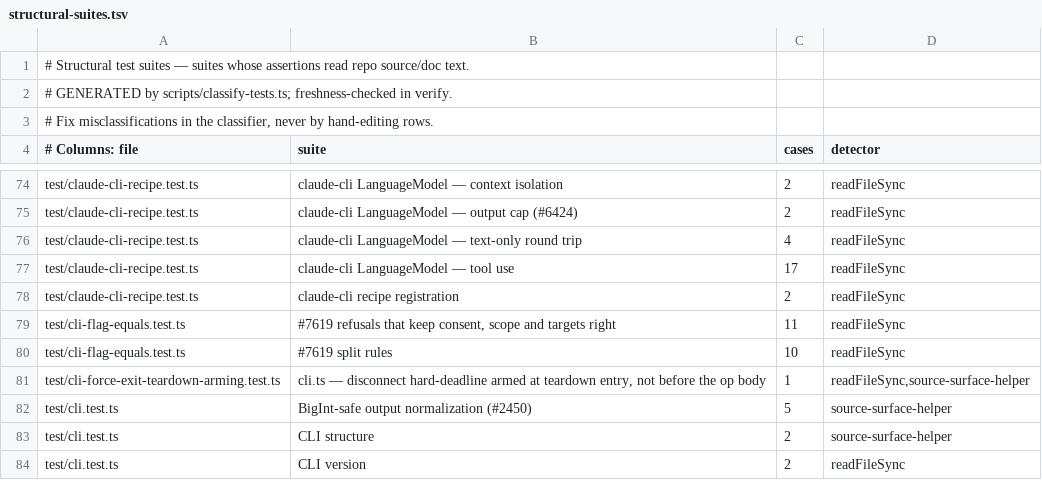
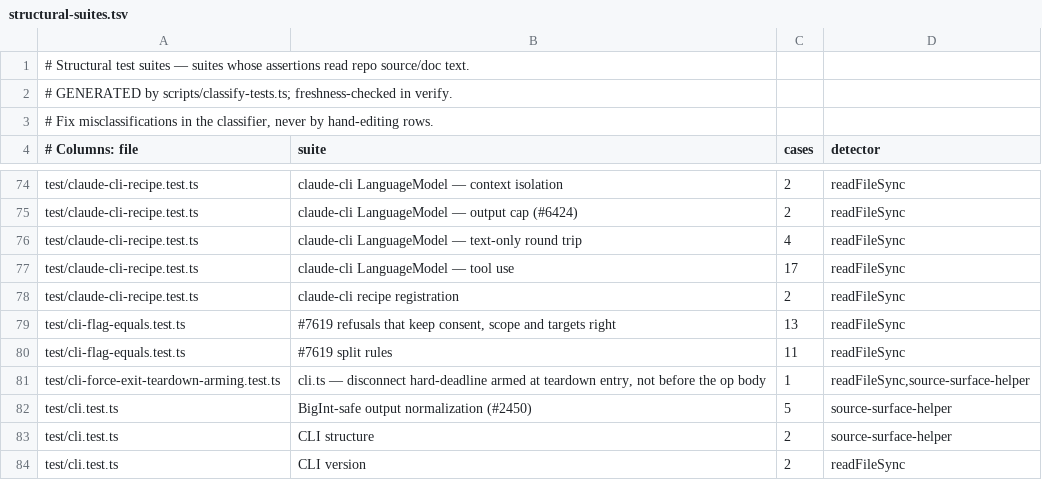
Before and after one commit to Carlo576/gbrain, a TSV file: scripts/structural-suites.tsv, drawn as a sheet; only a part is shown, gaps mark what is left out.

```diff
--- a/scripts/structural-suites.tsv
+++ b/scripts/structural-suites.tsv
@@ -78,4 +78,4 @@ test/claude-cli-recipe.test.ts	claude-cli LanguageModel — tool use	17	readFile
 test/claude-cli-recipe.test.ts	claude-cli recipe registration	2	readFileSync
-test/cli-flag-equals.test.ts	#7619 refusals that keep consent, scope and targets right	11	readFileSync
-test/cli-flag-equals.test.ts	#7619 split rules	10	readFileSync
+test/cli-flag-equals.test.ts	#7619 refusals that keep consent, scope and targets right	13	readFileSync
+test/cli-flag-equals.test.ts	#7619 split rules	11	readFileSync
 test/cli-force-exit-teardown-arming.test.ts	cli.ts — disconnect hard-deadline armed at teardown entry, not before the op body	1	readFileSync,source-surface-helper
```
Also changed, not shown: scripts/module-size-limits.tsv, 7 other files.
